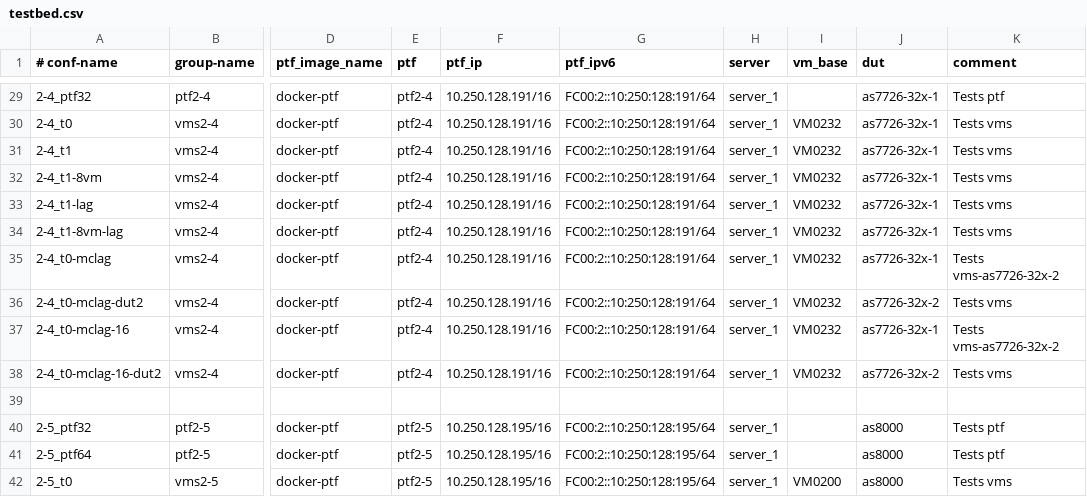
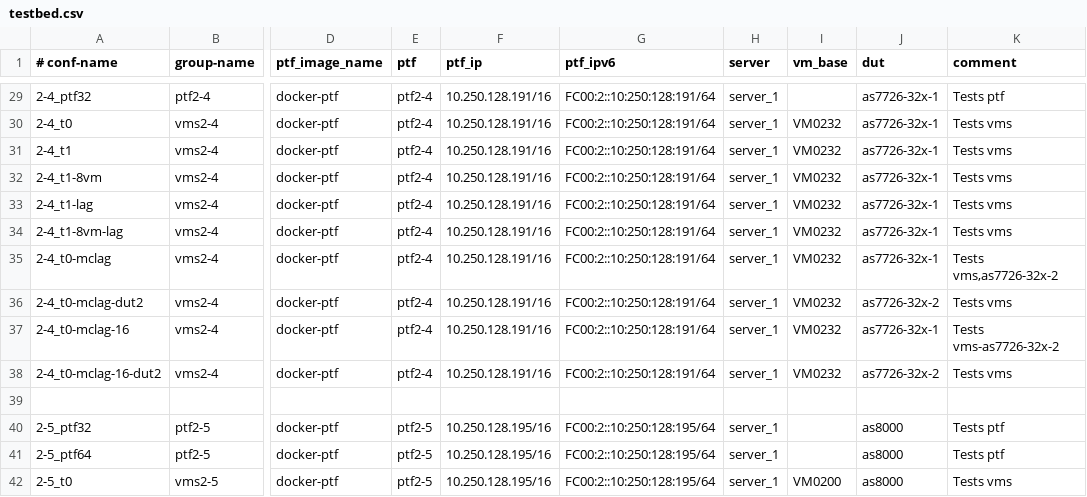
Before and after one commit to jian-hong-wu/blog, a CSV file: testbed.csv/testbed.csv, drawn as a sheet; only a part is shown, gaps mark what is left out; the diff names each change by its address in the sheet, - before the commit and + after, or states it on an @@ line.

Commit message:
Update testbed.csv

```diff
--- a/testbed.csv/testbed.csv
+++ b/testbed.csv/testbed.csv
-K35 (comment): Tests vms-as7726-32x-2
+K35 (comment): Tests vms,as7726-32x-2
```
